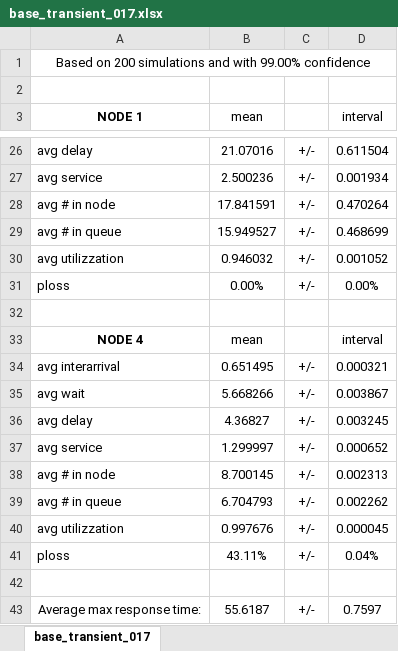
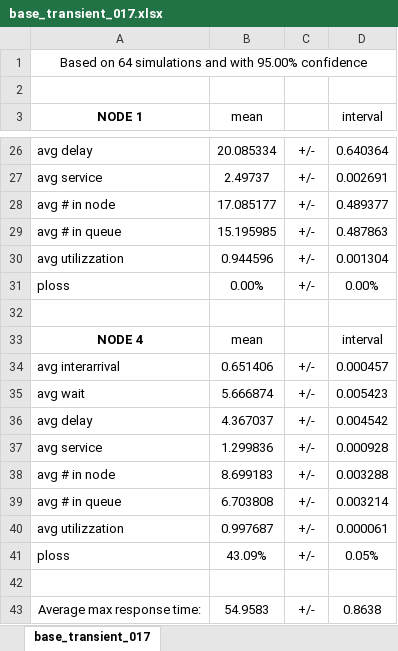
Before and after one commit to wronek97/PMCSN_Project, an Excel workbook: analysis/transient/xlsx/base_transient_017.xlsx, sheet base_transient_017, drawn as a sheet; only a part is shown, gaps mark what is left out; values as stored, in another font and other column widths than the file's, no borders; the diff covers the shown part only; the diff names each change by its address in the sheet, - before the commit and + after, or states it on an @@ line.

Commit message:
Aggiornati gli xlsx controllata dimensione intervallo di confidenza aggiunto grafico sul tempo globale nel capitolo 10, paragrafo orizzonte finito

```diff
--- a/analysis/transient/xlsx/base_transient_017.xlsx (sheet base_transient_017)
+++ b/analysis/transient/xlsx/base_transient_017.xlsx (sheet base_transient_017)
-A1 (NODE 1): Based on 200 simulations and with 99.00% confidence
+A1 (NODE 1): Based on 64 simulations and with 95.00% confidence
-B26 (mean): 21.07016
+B26 (mean): 20.085334
-D26 (interval): 0.611504
+D26 (interval): 0.640364
-B27 (mean): 2.500236
+B27 (mean): 2.49737
-D27 (interval): 0.001934
+D27 (interval): 0.002691
-B28 (mean): 17.841591
+B28 (mean): 17.085177
-D28 (interval): 0.470264
+D28 (interval): 0.489377
-B29 (mean): 15.949527
+B29 (mean): 15.195985
-D29 (interval): 0.468699
+D29 (interval): 0.487863
-B30 (mean): 0.946032
+B30 (mean): 0.944596
-D30 (interval): 0.001052
+D30 (interval): 0.001304
-B34 (mean): 0.651495
+B34 (mean): 0.651406
-D34 (interval): 0.000321
+D34 (interval): 0.000457
-B35 (mean): 5.668266
+B35 (mean): 5.666874
-D35 (interval): 0.003867
+D35 (interval): 0.005423
-B36 (mean): 4.36827
+B36 (mean): 4.367037
-D36 (interval): 0.003245
+D36 (interval): 0.004542
-B37 (mean): 1.299997
+B37 (mean): 1.299836
-D37 (interval): 0.000652
+D37 (interval): 0.000928
-B38 (mean): 8.700145
+B38 (mean): 8.699183
-D38 (interval): 0.002313
+D38 (interval): 0.003288
-B39 (mean): 6.704793
+B39 (mean): 6.703808
-D39 (interval): 0.002262
+D39 (interval): 0.003214
-B40 (mean): 0.997676
+B40 (mean): 0.997687
-D40 (interval): 0.000045
+D40 (interval): 0.000061
-B41 (mean): 43.11%
+B41 (mean): 43.09%
-D41 (interval): 0.04%
+D41 (interval): 0.05%
-B43 (mean): 55.6187
+B43 (mean): 54.9583
-D43 (interval): 0.7597
+D43 (interval): 0.8638
```
Also changed, not shown: 32 edited cells elsewhere in this sheet, analysis/steady_state/xlsx/base_steady_state_017.xlsx, analysis/steady_state/xlsx/improved_steady_state_017.xlsx, 8 other files.
